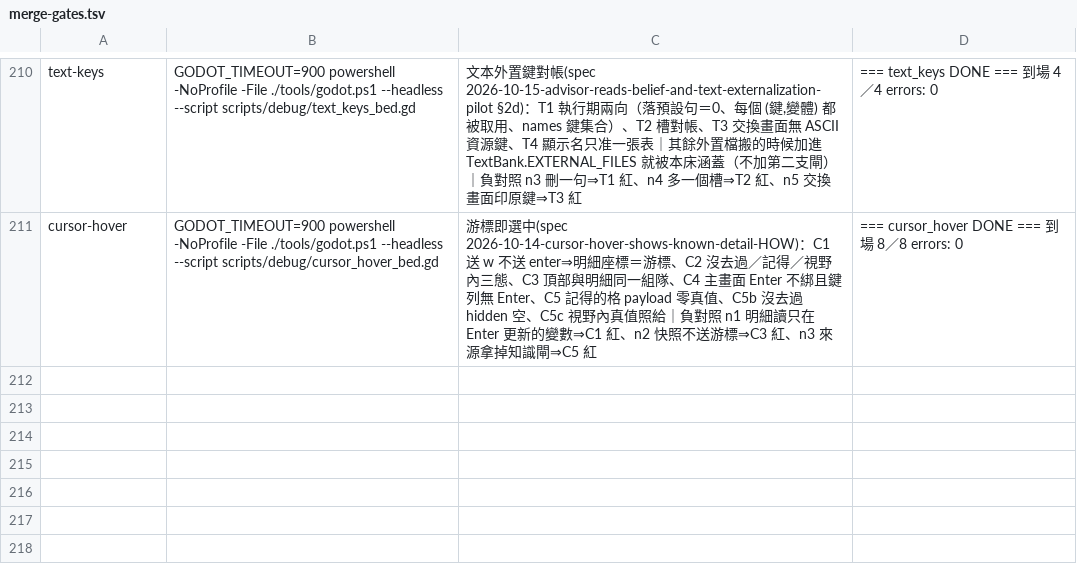
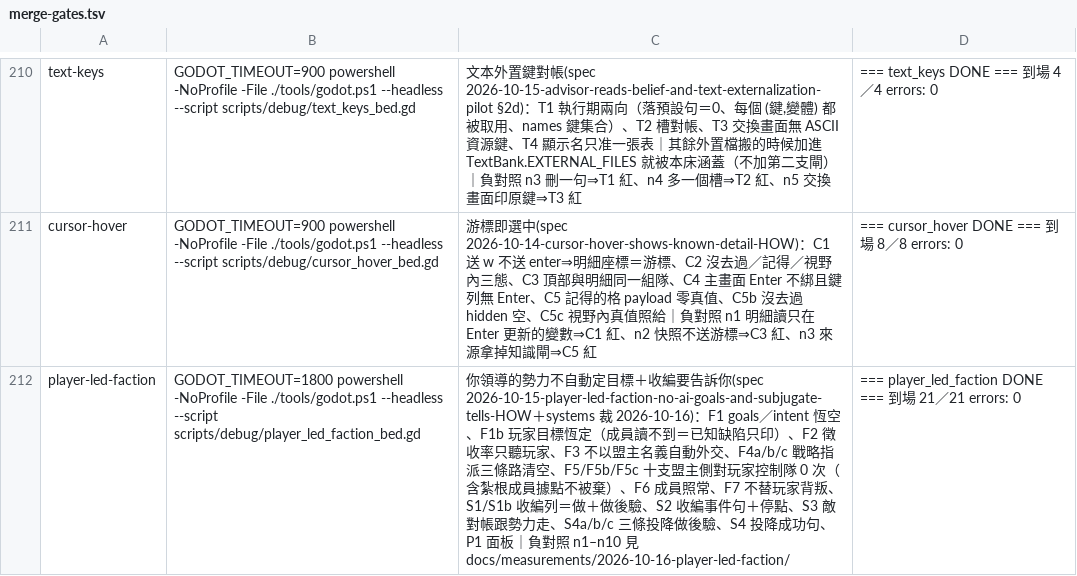
Before and after one commit to ivanlin630/demo, a TSV file: docs/process/merge-gates.tsv, drawn as a sheet; only a part is shown, gaps mark what is left out; the diff names each change by its address in the sheet, - before the commit and + after, or states it on an @@ line.

```diff
--- a/docs/process/merge-gates.tsv
+++ b/docs/process/merge-gates.tsv
+row 212: player-led-faction | GODOT_TIMEOUT=1800 powershell -NoProfile -File ./tools/godot.ps1 --headless --script scripts/debug/player_led_faction_bed.gd | 你領導的勢力不自動定目標＋收編要告訴你(spec 2026-10-15-player-led-faction-no-ai-goals-and-subjugate-tells-HOW＋systems 裁 2026-10-16)：F1 goals／intent 恆空、F1b 玩家目標恆定（成員讀不到＝已知缺陷只印）、F2 徵收率只聽玩家、F3 不以盟主名義自動外交、F4a/b/c 戰略指派三條路清空、F5/F5b/F5c 十支盟主側對玩家控制隊 0 次（含紮根成員據點不被棄）、F6 成員照常、F7 不替玩家背叛、S1/S1b 收編列＝做＋做後驗、S2 收編事件句＋停點、S3 敵對帳跟勢力走、S4a/b/c 三條投降做後驗、S4 投降成功句、P1 面板｜負對照 n1–n10 見 docs/measurements/2026-10-16-player-led-faction/ | === player_led_faction DONE === 到場 21／21 errors: 0
```
Also changed, not shown: 12 other files.
